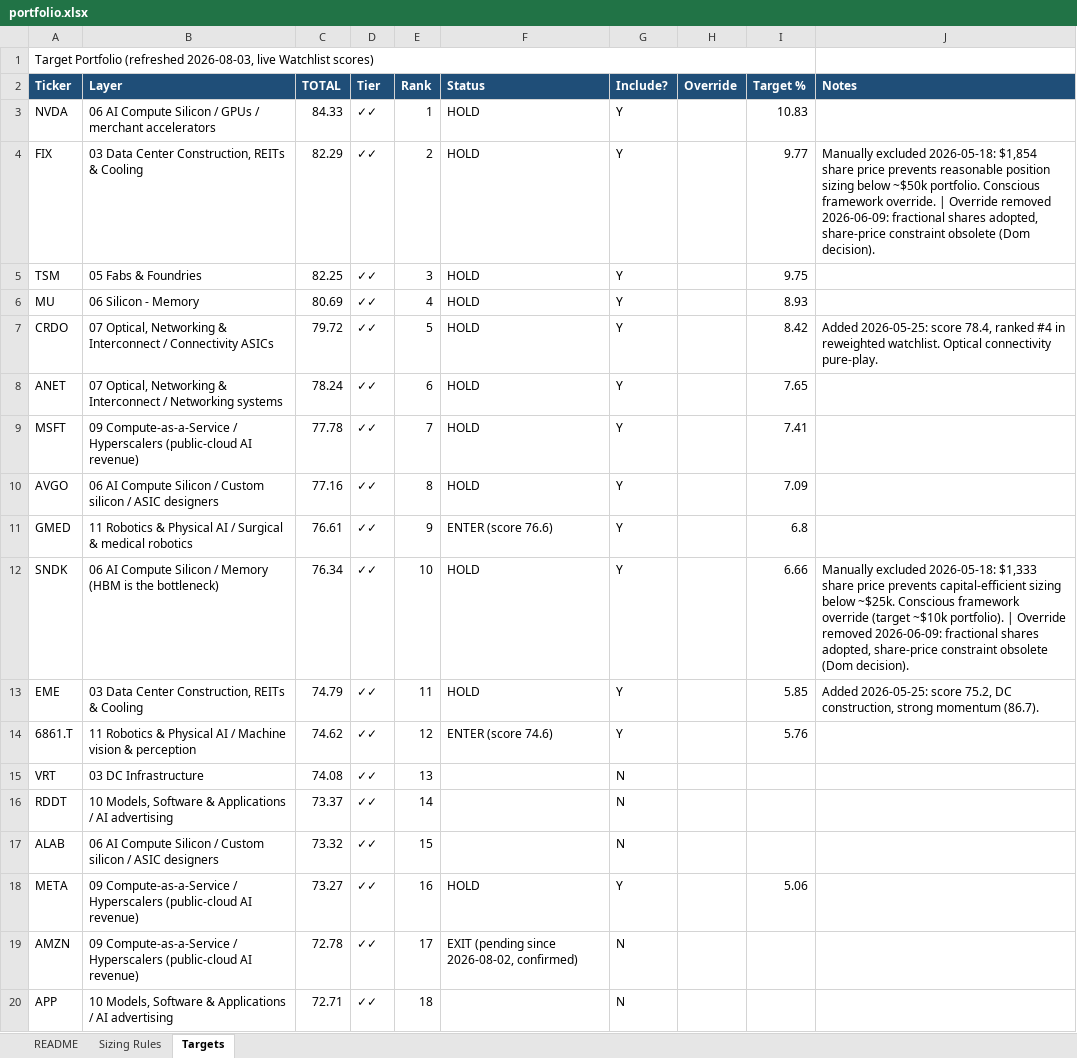
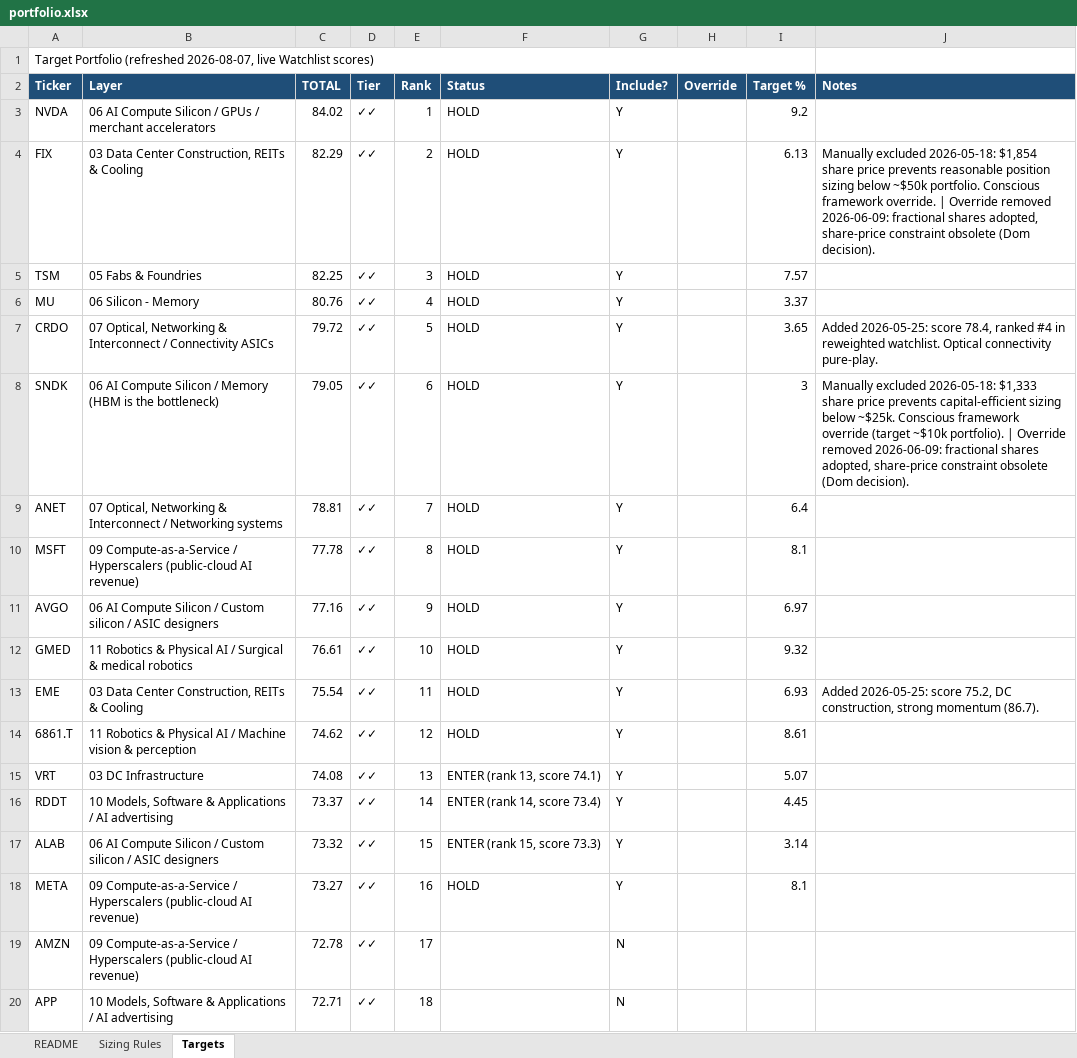
Before and after one commit to dgaraventa5/ai-stocks, an Excel workbook: 00-master/portfolio.xlsx, sheet Targets, drawn as a sheet; only a part is shown; values as stored, in another font and other column widths than the file's, no borders; removed rows and columns are numbered as before the commit, all else as after; the diff covers the shown part only; the diff names each change by its address in the sheet, - before the commit and + after, or states it on an @@ line.

```diff
--- a/00-master/portfolio.xlsx (sheet Targets)
+++ b/00-master/portfolio.xlsx (sheet Targets)
-A1 (Ticker): …Portfolio (refreshed 2026-08-03, live Watchlist…
+A1 (Ticker): …Portfolio (refreshed 2026-08-07, live Watchlist…
-C3 (TOTAL): 84.33
+C3 (TOTAL): 84.02
-I3 (Target %): 10.83
+I3 (Target %): 9.2
-I4 (Target %): 9.77
+I4 (Target %): 6.13
-I5 (Target %): 9.75
+I5 (Target %): 7.57
-C6 (TOTAL): 80.69
+C6 (TOTAL): 80.76
-I6 (Target %): 8.93
+I6 (Target %): 3.37
-I7 (Target %): 8.42
+I7 (Target %): 3.65
+row 8: SNDK | 06 AI Compute Silicon / Memory (HBM is the bottleneck) | 79.05 | ✓✓ | 6 | HOLD | Y |  | 3 | Manually excluded 2026-05-18: $1,333 share price prevents capital-efficient sizing below ~$25k. Conscious framework override (target ~$10k portfolio). | Override removed 2026-06-09: fractional shares adopted, share-price constraint obsolete (Dom decision).
-C9 (TOTAL): 78.24
+C9 (TOTAL): 78.81
-E9 (Rank): 6
+E9 (Rank): 7
-I9 (Target %): 7.65
+I9 (Target %): 6.4
-E10 (Rank): 7
+E10 (Rank): 8
-I10 (Target %): 7.41
+I10 (Target %): 8.1
-E11 (Rank): 8
+E11 (Rank): 9
-I11 (Target %): 7.09
+I11 (Target %): 6.97
-E12 (Rank): 9
+E12 (Rank): 10
-F12 (Status): ENTER (score 76.6)
+F12 (Status): HOLD
-I12 (Target %): 6.8
+I12 (Target %): 9.32
-row 12: SNDK | 06 AI Compute Silicon / Memory (HBM is the bottleneck) | 76.34 | ✓✓ | 10 | HOLD | Y |  | 6.66 | Manually excluded 2026-05-18: $1,333 share price prevents capital-efficient sizing below ~$25k. Conscious framework override (target ~$10k portfolio). | Override removed 2026-06-09: fractional shares adopted, share-price constraint obsolete (Dom decision).
-C13 (TOTAL): 74.79
+C13 (TOTAL): 75.54
-I13 (Target %): 5.85
+I13 (Target %): 6.93
-F14 (Status): ENTER (score 74.6)
+F14 (Status): HOLD
-I14 (Target %): 5.76
+I14 (Target %): 8.61
-F15 (Status): (empty)
+F15 (Status): ENTER (rank 13, score 74.1)
-G15:G17 (Include?): N
+G15:G17 (Include?): Y
-I15 (Target %): (empty)
+I15 (Target %): 5.07
-F16 (Status): (empty)
+F16 (Status): ENTER (rank 14, score 73.4)
-I16 (Target %): (empty)
+I16 (Target %): 4.45
-F17 (Status): (empty)
+F17 (Status): ENTER (rank 15, score 73.3)
-I17 (Target %): (empty)
+I17 (Target %): 3.14
-I18 (Target %): 5.06
+I18 (Target %): 8.1
-F19 (Status): EXIT (pending since 2026-08-02, confirmed)
+F19 (Status): (empty)
```
Also changed, not shown: 4 added rows, 4 removed rows and 23 edited cells elsewhere in this sheet, sheet README, sheet Sizing Rules, 4 other files.
